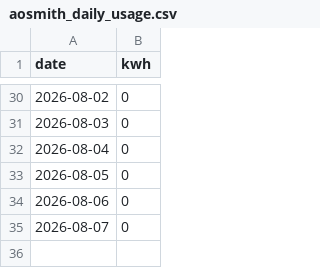
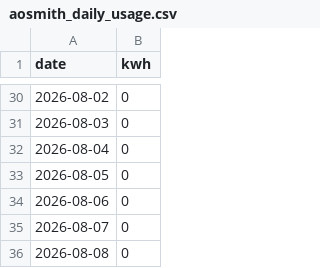
Before and after one commit to condalator/voltexWaterHeaterEnergyUsage, a CSV file: aosmith_daily_usage.csv, drawn as a sheet; only a part is shown, gaps mark what is left out; the diff names each change by its address in the sheet, - before the commit and + after, or states it on an @@ line.

```diff
--- a/aosmith_daily_usage.csv
+++ b/aosmith_daily_usage.csv
+row 36: 2026-08-08 | 0
```
